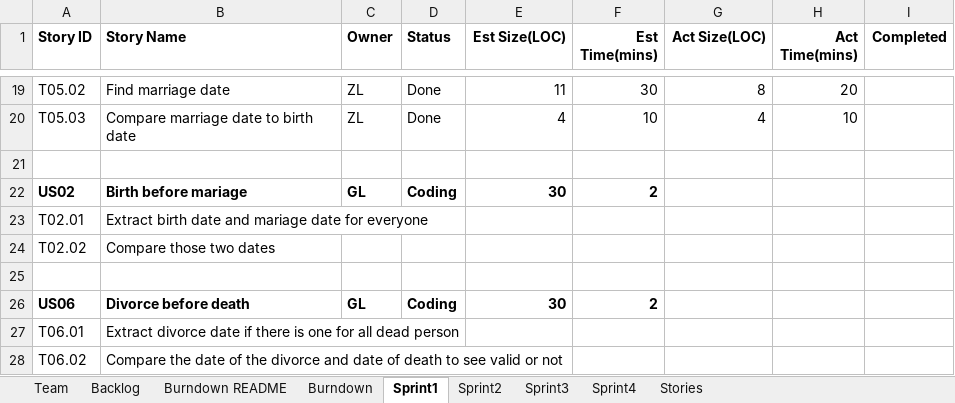
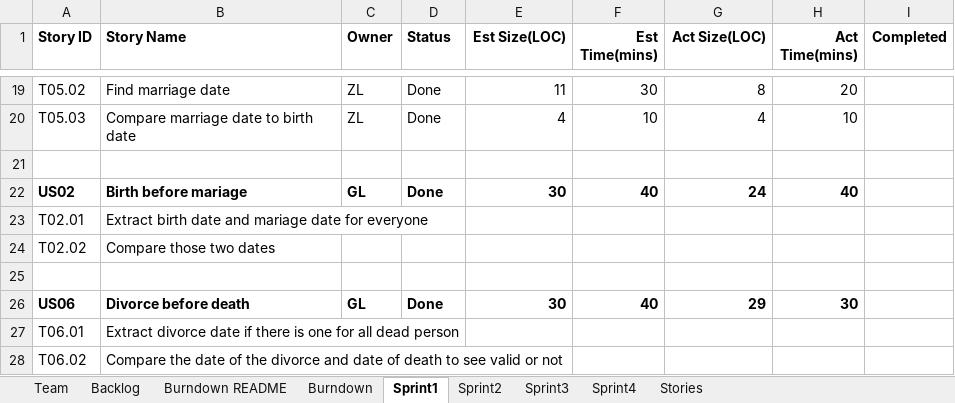
Before and after one commit to Gaojie-Li/SSW555Project, an Excel workbook: TeamGZWReport.xlsx, sheet Sprint1, drawn as a sheet; only a part is shown, gaps mark what is left out; values as stored, in another font and other column widths than the file's, no borders; the diff names each change by its address in the sheet, - before the commit and + after, or states it on an @@ line.

```diff
--- a/TeamGZWReport.xlsx (sheet Sprint1)
+++ b/TeamGZWReport.xlsx (sheet Sprint1)
-D22 (Status): Coding
+D22 (Status): Done
-F22 (Est Time(mins)): 2
+F22 (Est Time(mins)): 40
-G22 (Act Size(LOC)): (empty)
+G22 (Act Size(LOC)): 24
-H22 (Act Time(mins)): (empty)
+H22 (Act Time(mins)): 40
-D26 (Status): Coding
+D26 (Status): Done
-F26 (Est Time(mins)): 2
+F26 (Est Time(mins)): 40
-G26 (Act Size(LOC)): (empty)
+G26 (Act Size(LOC)): 29
-H26 (Act Time(mins)): (empty)
+H26 (Act Time(mins)): 30
```
Also changed, not shown: sheet Burndown, charts or pictures, 1 other file.
